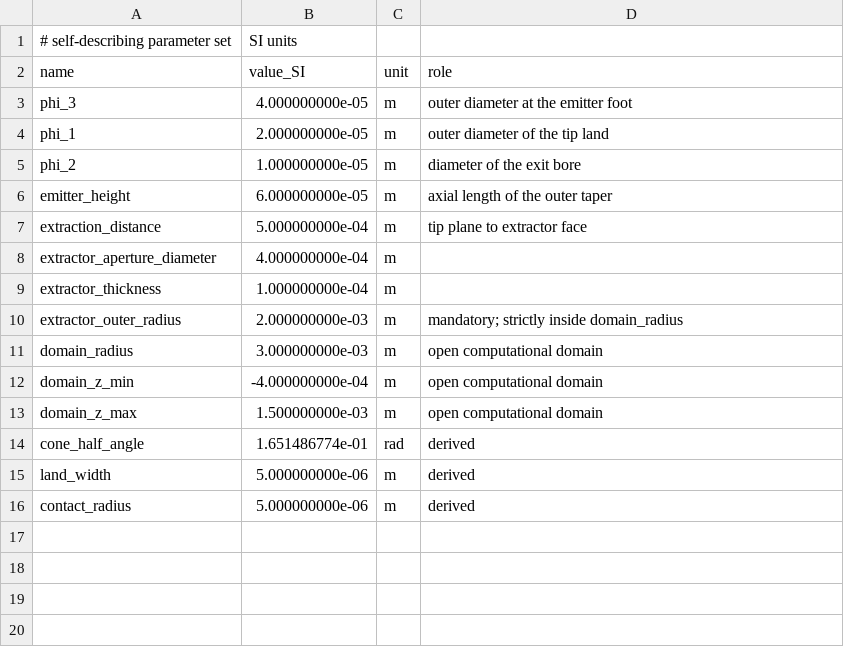
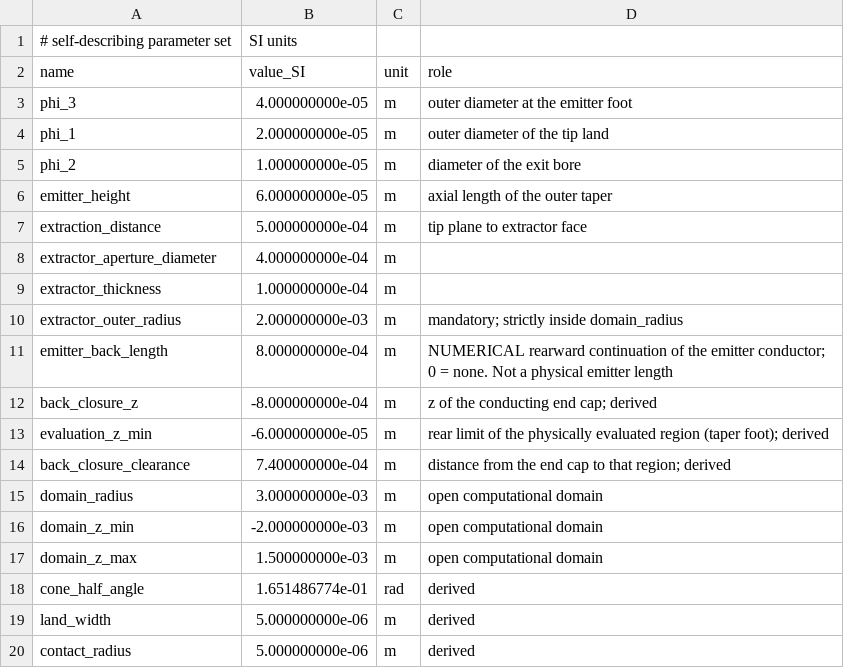
Before and after one commit to KHolste/electrospray_emitter, a CSV file: results/2026-08-29_p2a_vacuum_electrostatics/parameters.csv, drawn as a sheet.

```diff
--- a/results/2026-08-29_p2a_vacuum_electrostatics/parameters.csv
+++ b/results/2026-08-29_p2a_vacuum_electrostatics/parameters.csv
@@ -10,4 +10,8 @@ extractor_thickness,1.000000000e-04,m,
 extractor_outer_radius,2.000000000e-03,m,mandatory; strictly inside domain_radius
+emitter_back_length,8.000000000e-04,m,NUMERICAL rearward continuation of the emitter conductor; 0 = none. Not a physical emitter length
+back_closure_z,-8.000000000e-04,m,z of the conducting end cap; derived
+evaluation_z_min,-6.000000000e-05,m,rear limit of the physically evaluated region (taper foot); derived
+back_closure_clearance,7.400000000e-04,m,distance from the end cap to that region; derived
 domain_radius,3.000000000e-03,m,open computational domain
-domain_z_min,-4.000000000e-04,m,open computational domain
+domain_z_min,-2.000000000e-03,m,open computational domain
 domain_z_max,1.500000000e-03,m,open computational domain
```
Also changed, not shown: results/2026-08-29_p2a_vacuum_electrostatics/axis_profile.csv, results/2026-08-29_p2a_vacuum_electrostatics/bem_selection.csv, 25 other files.
